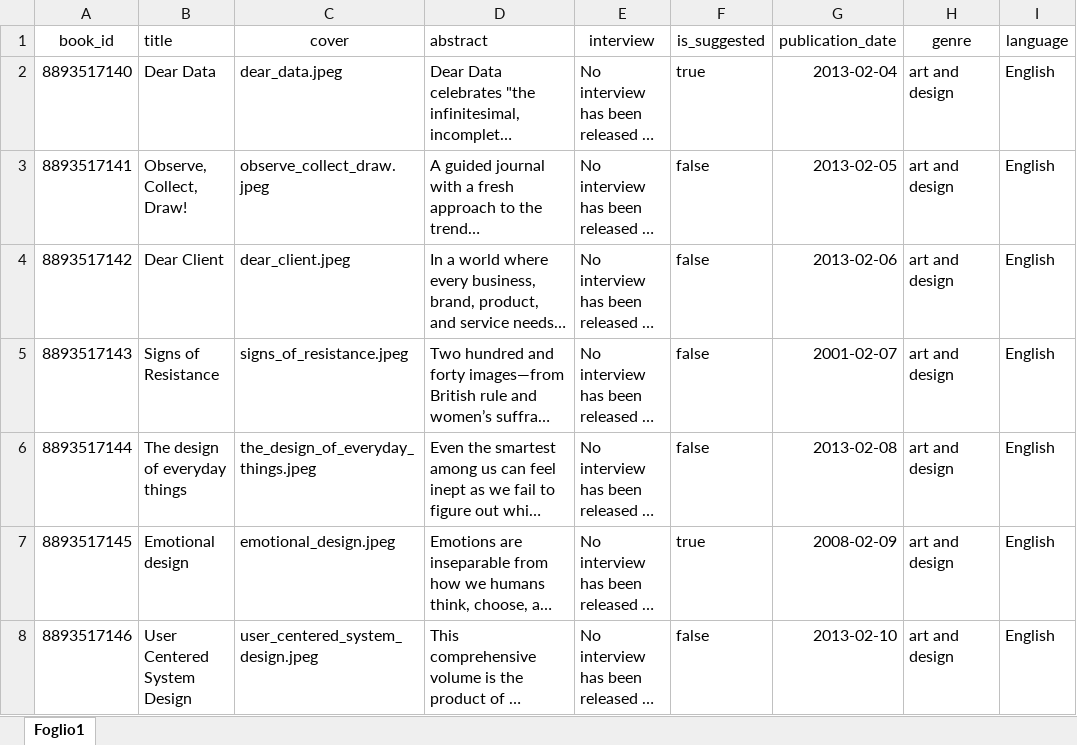
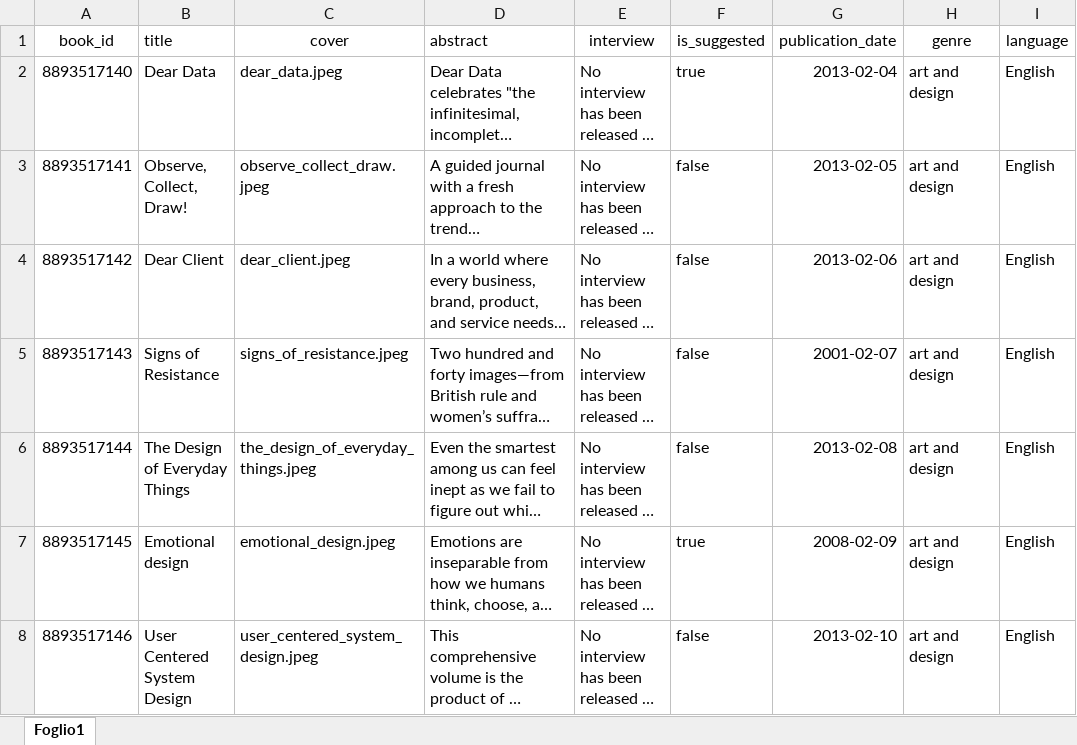
Before and after one commit to carmine-alberto/bookaholic, an Excel workbook: csv/sources/book.xlsx, sheet Foglio1, drawn as a sheet; only a part is shown; long unchanged cells end in …; values as stored, in another font and other column widths than the file's, no borders; the diff covers the shown part only; the diff names each change by its address in the sheet, - before the commit and + after, or states it on an @@ line.

```diff
--- a/csv/sources/book.xlsx (sheet Foglio1)
+++ b/csv/sources/book.xlsx (sheet Foglio1)
-B6 (title): The design of everyday things
+B6 (title): The Design of Everyday Things
```
Also changed, not shown: 3 added rows and 3 edited cells elsewhere in this sheet, csv/sources/author.xlsx, csv/sources/book_details.xlsx, 7 other files.
